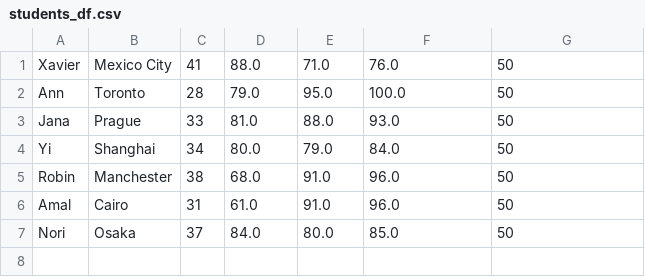
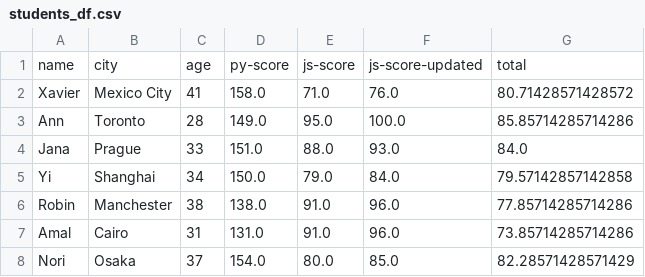
Before and after one commit to raafat-hantoush/IH_RH_DA_FT_MAY_2022, a CSV file: Class_Materials/Pandas/students_df.csv, drawn as a sheet.

```diff
--- a/Class_Materials/Pandas/students_df.csv
+++ b/Class_Materials/Pandas/students_df.csv
@@ -1,7 +1,8 @@
-Xavier,Mexico City,41,88.0,71.0,76.0,50
-Ann,Toronto,28,79.0,95.0,100.0,50
-Jana,Prague,33,81.0,88.0,93.0,50
-Yi,Shanghai,34,80.0,79.0,84.0,50
-Robin,Manchester,38,68.0,91.0,96.0,50
-Amal,Cairo,31,61.0,91.0,96.0,50
-Nori,Osaka,37,84.0,80.0,85.0,50
+name,city,age,py-score,js-score,js-score-updated,total
+Xavier,Mexico City,41,158.0,71.0,76.0,80.71428571428572
+Ann,Toronto,28,149.0,95.0,100.0,85.85714285714286
+Jana,Prague,33,151.0,88.0,93.0,84.0
+Yi,Shanghai,34,150.0,79.0,84.0,79.57142857142858
+Robin,Manchester,38,138.0,91.0,96.0,77.85714285714286
+Amal,Cairo,31,131.0,91.0,96.0,73.85714285714286
+Nori,Osaka,37,154.0,80.0,85.0,82.28571428571429
```
Also changed, not shown: 2 other files.
